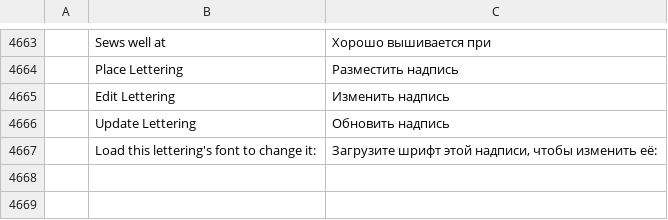
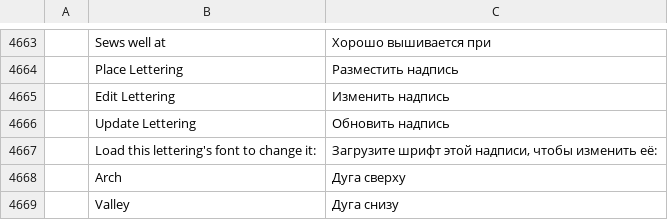
Before and after one commit to SiteSentrix/StitchFoundry, a TSV file: crates/ui-egui/src/i18n/ru.tsv, drawn as a sheet; only a part is shown, gaps mark what is left out; the diff names each change by its address in the sheet, - before the commit and + after, or states it on an @@ line.

```diff
--- a/crates/ui-egui/src/i18n/ru.tsv
+++ b/crates/ui-egui/src/i18n/ru.tsv
+row 4668:  | Arch | Дуга сверху
+row 4669:  | Valley | Дуга снизу
```
Also changed, not shown: crates/ui-egui/src/i18n/cs.tsv, crates/ui-egui/src/i18n/es.tsv, 18 other files.
